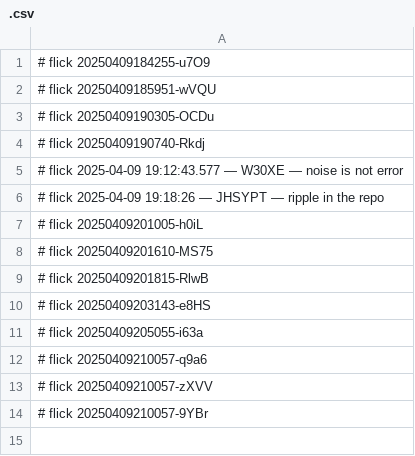
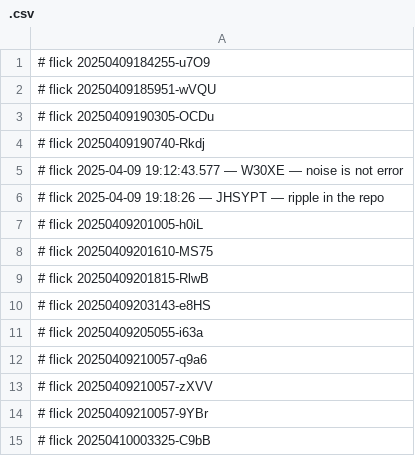
Before and after one commit to abikesa/false-font, a CSV file: data/.csv, drawn as a sheet.

Commit message:
data/.csv

```diff
--- a/data/.csv
+++ b/data/.csv
@@ -14 +14,2 @@
 # flick 20250409210057-9YBr
+# flick 20250410003325-C9bB
```
